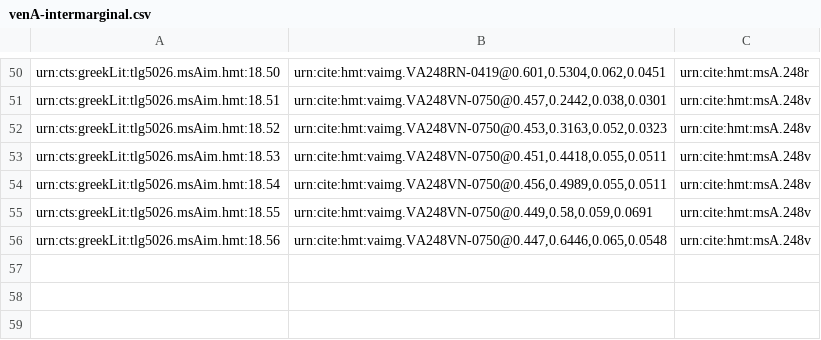
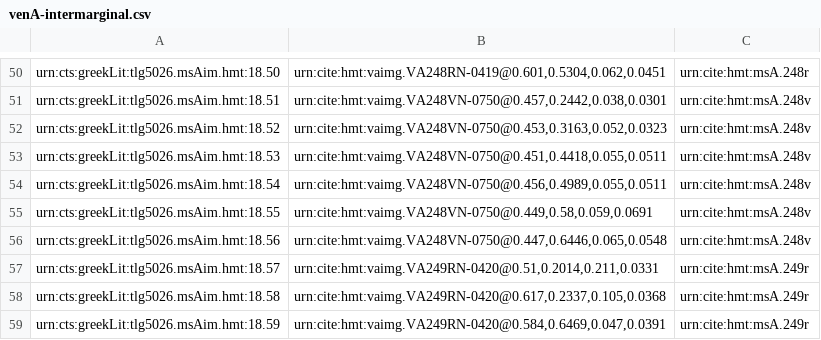
Before and after one commit to hmteditors/closed-hc-il18, a CSV file: venA/collections/venA-intermarginal.csv, drawn as a sheet; only a part is shown, gaps mark what is left out; the diff names each change by its address in the sheet, - before the commit and + after, or states it on an @@ line.

Commit message:
Update venA-intermarginal.csv
Indexed intermarginal scholia on 249r

```diff
--- a/venA/collections/venA-intermarginal.csv
+++ b/venA/collections/venA-intermarginal.csv
+row 57: urn:cts:greekLit:tlg5026.msAim.hmt:18.57 | urn:cite:hmt:vaimg.VA249RN-0420@0.51,0.2014,0.211,0.0331 | urn:cite:hmt:msA.249r
+row 58: urn:cts:greekLit:tlg5026.msAim.hmt:18.58 | urn:cite:hmt:vaimg.VA249RN-0420@0.617,0.2337,0.105,0.0368 | urn:cite:hmt:msA.249r
+row 59: urn:cts:greekLit:tlg5026.msAim.hmt:18.59 | urn:cite:hmt:vaimg.VA249RN-0420@0.584,0.6469,0.047,0.0391 | urn:cite:hmt:msA.249r
```
